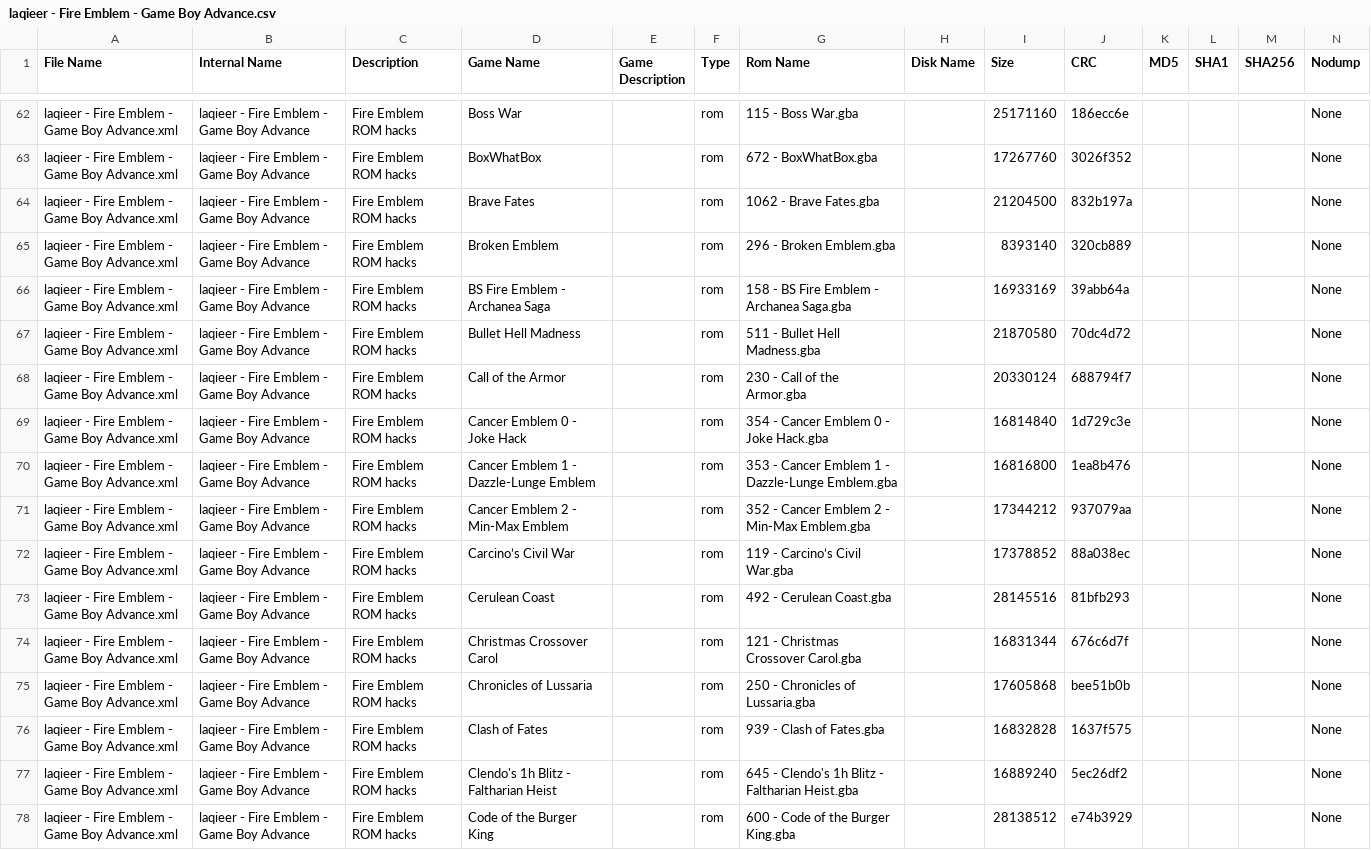
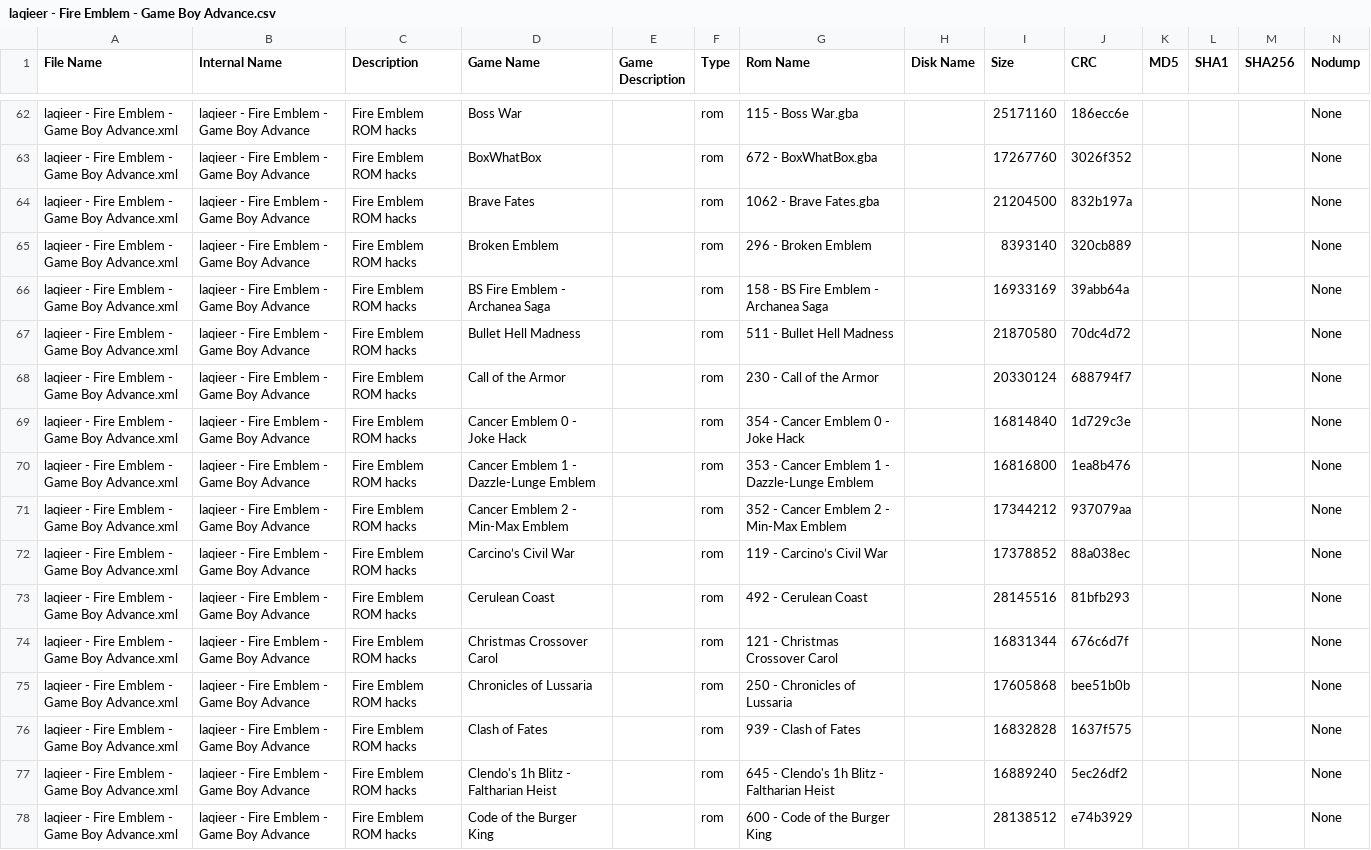
Before and after one commit to laqieer/FE-ROM-Hack-Database, a CSV file: DATs/laqieer - Fire Emblem - Game Boy Advance.csv, drawn as a sheet; only a part is shown, gaps mark what is left out; the diff covers the shown part only; the diff names each change by its address in the sheet, - before the commit and + after, or states it on an @@ line.

```diff
--- a/DATs/laqieer - Fire Emblem - Game Boy Advance.csv
+++ b/DATs/laqieer - Fire Emblem - Game Boy Advance.csv
-G65 (Rom Name): 296 - Broken Emblem.gba
+G65 (Rom Name): 296 - Broken Emblem
-G66 (Rom Name): 158 - BS Fire Emblem - Archanea Saga.gba
+G66 (Rom Name): 158 - BS Fire Emblem - Archanea Saga
-G67 (Rom Name): 511 - Bullet Hell Madness.gba
+G67 (Rom Name): 511 - Bullet Hell Madness
-G68 (Rom Name): 230 - Call of the Armor.gba
+G68 (Rom Name): 230 - Call of the Armor
-G69 (Rom Name): 354 - Cancer Emblem 0 - Joke Hack.gba
+G69 (Rom Name): 354 - Cancer Emblem 0 - Joke Hack
-G70 (Rom Name): 353 - Cancer Emblem 1 - Dazzle-Lunge Emblem.gba
+G70 (Rom Name): 353 - Cancer Emblem 1 - Dazzle-Lunge Emblem
-G71 (Rom Name): 352 - Cancer Emblem 2 - Min-Max Emblem.gba
+G71 (Rom Name): 352 - Cancer Emblem 2 - Min-Max Emblem
-G72 (Rom Name): 119 - Carcino’s Civil War.gba
+G72 (Rom Name): 119 - Carcino’s Civil War
-G73 (Rom Name): 492 - Cerulean Coast.gba
+G73 (Rom Name): 492 - Cerulean Coast
-G74 (Rom Name): 121 - Christmas Crossover Carol.gba
+G74 (Rom Name): 121 - Christmas Crossover Carol
-G75 (Rom Name): 250 - Chronicles of Lussaria.gba
+G75 (Rom Name): 250 - Chronicles of Lussaria
-G76 (Rom Name): 939 - Clash of Fates.gba
+G76 (Rom Name): 939 - Clash of Fates
-G77 (Rom Name): 645 - Clendo's 1h Blitz - Faltharian Heist.gba
+G77 (Rom Name): 645 - Clendo's 1h Blitz - Faltharian Heist
-G78 (Rom Name): 600 - Code of the Burger King.gba
+G78 (Rom Name): 600 - Code of the Burger King
```
Also changed, not shown: 5 added rows and 98 edited cells elsewhere in this file, DATs/laqieer - Fire Emblem - Game Boy Advance.tsv, Excel/ROMs.csv, 37 other files.
